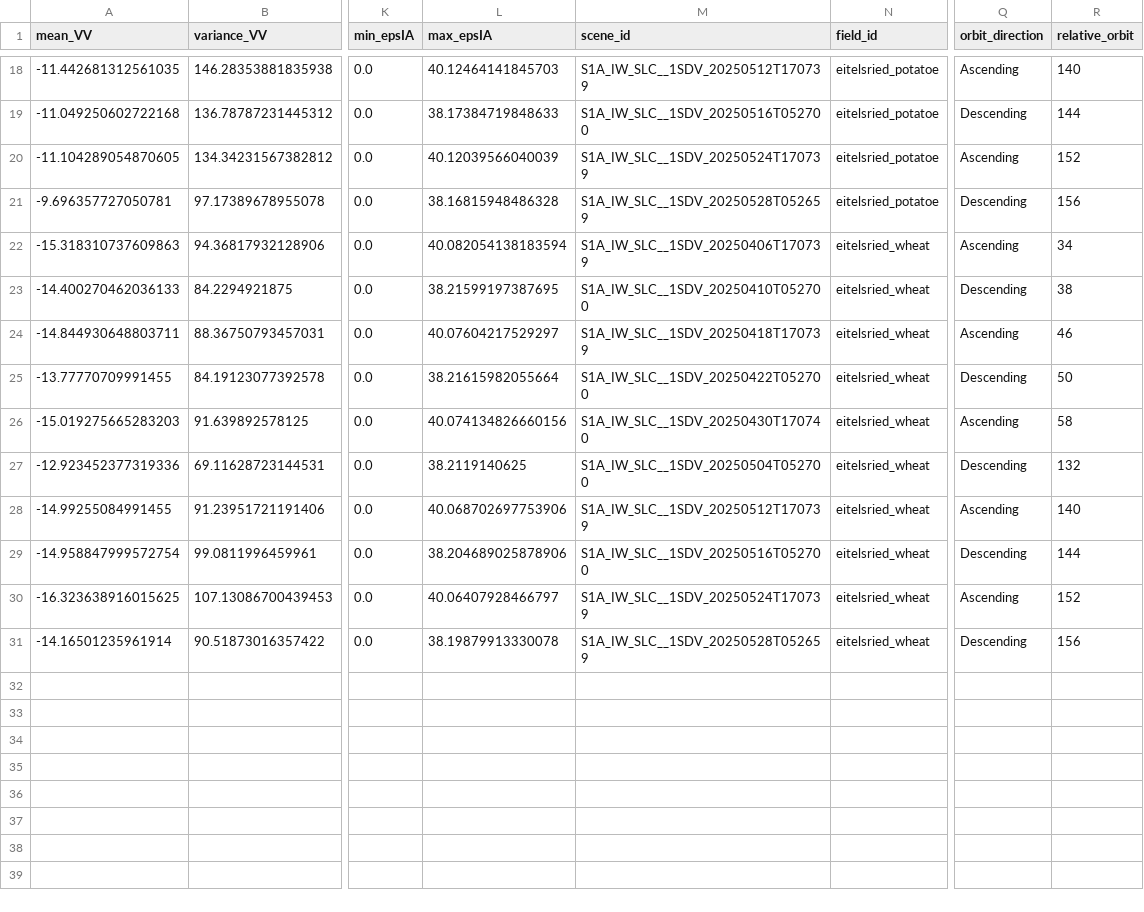
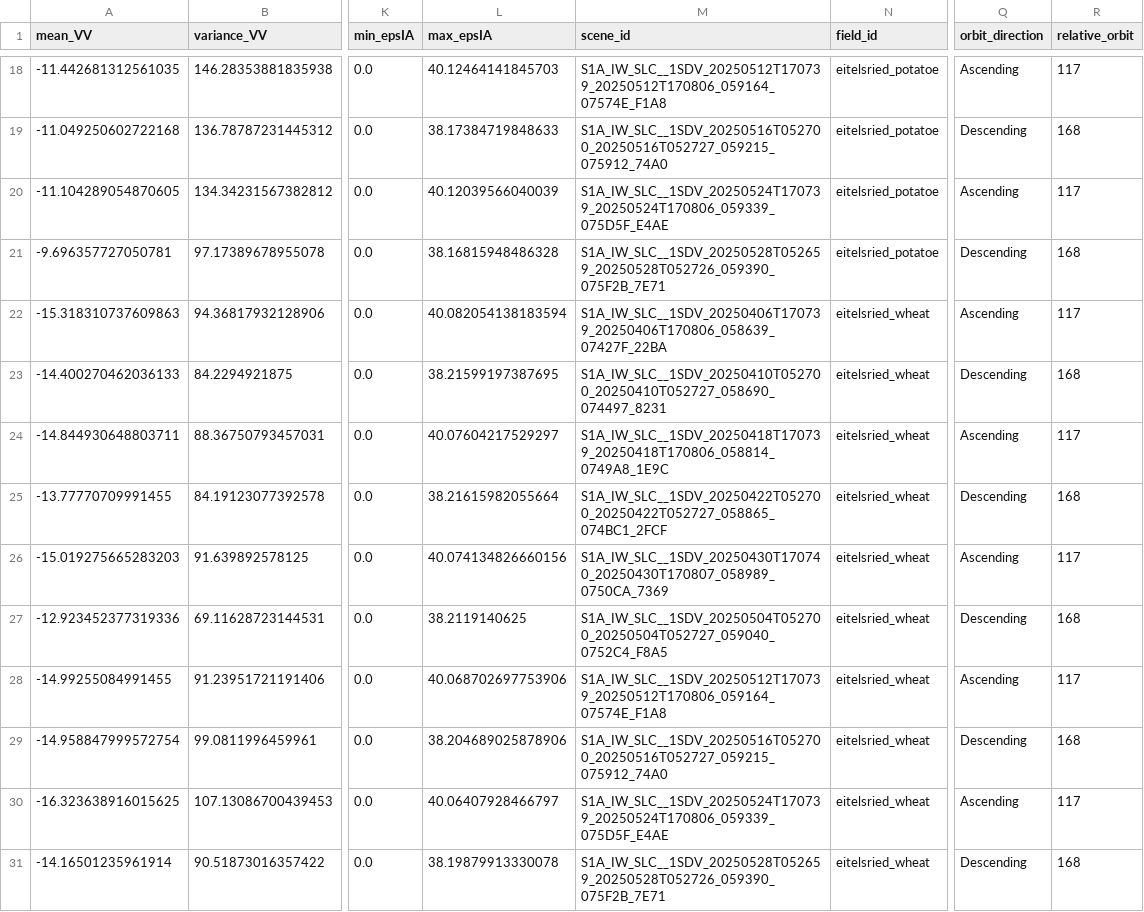
Before and after one commit to MarionDugue/SCOUT-sentinel-processor, a CSV file: data/stats_dB_S1_BOTH_IW_SLC_VVVH_20250401_20250531_orbitALL.csv, drawn as a sheet; only a part is shown, gaps mark what is left out; the diff covers the shown part only; the diff names each change by its address in the sheet, - before the commit and + after, or states it on an @@ line.

Commit message:
corrected regex name convention for scene_ID and thus relative orbit number

```diff
--- a/data/stats_dB_S1_BOTH_IW_SLC_VVVH_20250401_20250531_orbitALL.csv
+++ b/data/stats_dB_S1_BOTH_IW_SLC_VVVH_20250401_20250531_orbitALL.csv
-M18 (scene_id): S1A_IW_SLC__1SDV_20250512T170739
+M18 (scene_id): S1A_IW_SLC__1SDV_20250512T170739_20250512T170806_059164_07574E_F1A8
-R18 (relative_orbit): 140
+R18 (relative_orbit): 117
-M19 (scene_id): S1A_IW_SLC__1SDV_20250516T052700
+M19 (scene_id): S1A_IW_SLC__1SDV_20250516T052700_20250516T052727_059215_075912_74A0
-R19 (relative_orbit): 144
+R19 (relative_orbit): 168
-M20 (scene_id): S1A_IW_SLC__1SDV_20250524T170739
+M20 (scene_id): S1A_IW_SLC__1SDV_20250524T170739_20250524T170806_059339_075D5F_E4AE
-R20 (relative_orbit): 152
+R20 (relative_orbit): 117
-M21 (scene_id): S1A_IW_SLC__1SDV_20250528T052659
+M21 (scene_id): S1A_IW_SLC__1SDV_20250528T052659_20250528T052726_059390_075F2B_7E71
-R21 (relative_orbit): 156
+R21 (relative_orbit): 168
-M22 (scene_id): S1A_IW_SLC__1SDV_20250406T170739
+M22 (scene_id): S1A_IW_SLC__1SDV_20250406T170739_20250406T170806_058639_07427F_22BA
-R22 (relative_orbit): 34
+R22 (relative_orbit): 117
-M23 (scene_id): S1A_IW_SLC__1SDV_20250410T052700
+M23 (scene_id): S1A_IW_SLC__1SDV_20250410T052700_20250410T052727_058690_074497_8231
-R23 (relative_orbit): 38
+R23 (relative_orbit): 168
-M24 (scene_id): S1A_IW_SLC__1SDV_20250418T170739
+M24 (scene_id): S1A_IW_SLC__1SDV_20250418T170739_20250418T170806_058814_0749A8_1E9C
-R24 (relative_orbit): 46
+R24 (relative_orbit): 117
-M25 (scene_id): S1A_IW_SLC__1SDV_20250422T052700
+M25 (scene_id): S1A_IW_SLC__1SDV_20250422T052700_20250422T052727_058865_074BC1_2FCF
-R25 (relative_orbit): 50
+R25 (relative_orbit): 168
-M26 (scene_id): S1A_IW_SLC__1SDV_20250430T170740
+M26 (scene_id): S1A_IW_SLC__1SDV_20250430T170740_20250430T170807_058989_0750CA_7369
-R26 (relative_orbit): 58
+R26 (relative_orbit): 117
-M27 (scene_id): S1A_IW_SLC__1SDV_20250504T052700
+M27 (scene_id): S1A_IW_SLC__1SDV_20250504T052700_20250504T052727_059040_0752C4_F8A5
-R27 (relative_orbit): 132
+R27 (relative_orbit): 168
-M28 (scene_id): S1A_IW_SLC__1SDV_20250512T170739
+M28 (scene_id): S1A_IW_SLC__1SDV_20250512T170739_20250512T170806_059164_07574E_F1A8
-R28 (relative_orbit): 140
+R28 (relative_orbit): 117
-M29 (scene_id): S1A_IW_SLC__1SDV_20250516T052700
+M29 (scene_id): S1A_IW_SLC__1SDV_20250516T052700_20250516T052727_059215_075912_74A0
-R29 (relative_orbit): 144
+R29 (relative_orbit): 168
-M30 (scene_id): S1A_IW_SLC__1SDV_20250524T170739
+M30 (scene_id): S1A_IW_SLC__1SDV_20250524T170739_20250524T170806_059339_075D5F_E4AE
-R30 (relative_orbit): 152
+R30 (relative_orbit): 117
-M31 (scene_id): S1A_IW_SLC__1SDV_20250528T052659
+M31 (scene_id): S1A_IW_SLC__1SDV_20250528T052659_20250528T052726_059390_075F2B_7E71
-R31 (relative_orbit): 156
+R31 (relative_orbit): 168
```
Also changed, not shown: 32 edited cells elsewhere in this file, data/stats_poldecomp_S1_BOTH_IW_SLC_VVVH_20250401_20250531_orbitALL.csv, 5 other files.
